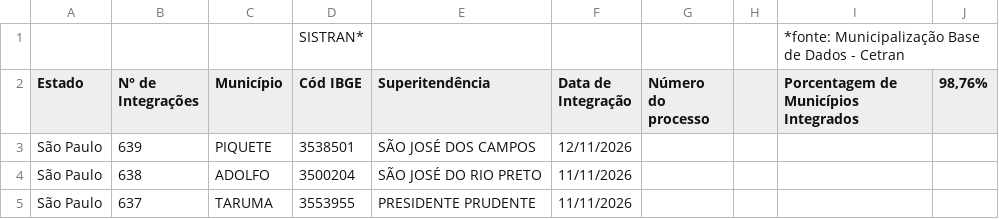
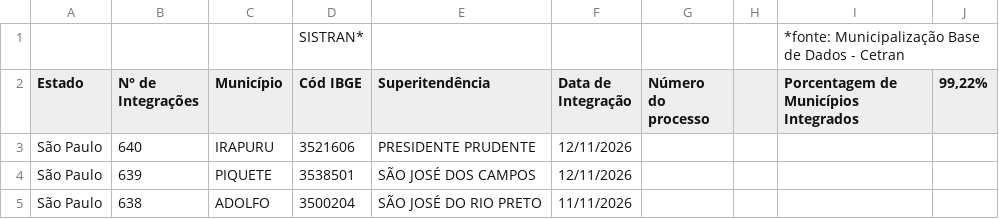
Before and after one commit to Detran-SP/motociclistas-2026, a CSV file: data/mun_sistran.csv, drawn as a sheet; only a part is shown; the shorter side is filled out with more unchanged rows.

Commit message:
feat: integra contatos do DER-SP (DR-1 a DR-14) e atualiza adesao ao SISTRAN (640 municipios)
- Integra contatos institucionais das 14 Divisoes Regionais do DER-SP (DR-1 a DR-14) cobrindo os 645 municipios
- Atualiza drawer de articulacao regional com card interativo e dados completos de coordenadores do DER-SP
- Atualiza adesao ao SISTRAN incluindo Irapuru (640 municipios integrados, 5 sem adesao)
- Sincroniza visualizacao do mapa Leaflet, tabela de dados e scripts de processamento

```diff
--- a/data/mun_sistran.csv
+++ b/data/mun_sistran.csv
@@ -1,3 +1,4 @@
 ,,,SISTRAN*,,,,,*fonte: Municipalização Base de Dados - Cetran,
-Estado,N° de Integrações,Município,Cód IBGE,Superitendência,Data de Integração,Número do processo,,Porcentagem de Municípios Integrados,"98,76%"
+Estado,N° de Integrações,Município,Cód IBGE,Superitendência,Data de Integração,Número do processo,,Porcentagem de Municípios Integrados,"99,22%"
+São Paulo,640,IRAPURU,3521606,PRESIDENTE PRUDENTE,12/11/2026,,,,
 São Paulo,639,PIQUETE,3538501,SÃO JOSÉ DOS CAMPOS,12/11/2026,,,,
```
Also changed, not shown: 4 other files.
